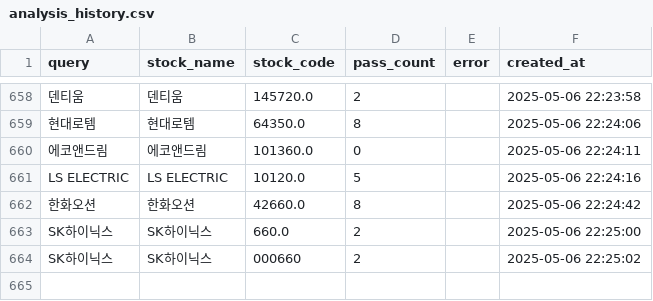
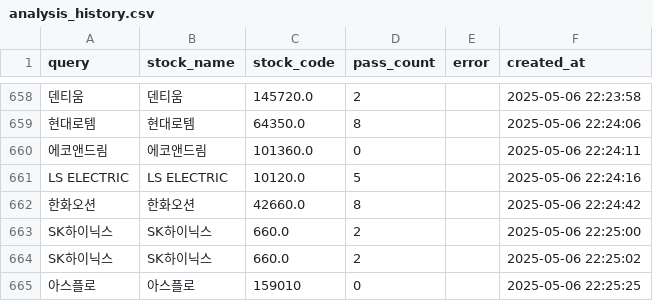
Before and after one commit to MinHoBinE/minhobin, a CSV file: data/analysis_history.csv, drawn as a sheet; only a part is shown, gaps mark what is left out.

Commit message:
Add analysis history: 아스플로

```diff
--- a/data/analysis_history.csv
+++ b/data/analysis_history.csv
@@ -663,2 +663,3 @@ LS ELECTRIC,LS ELECTRIC,10120.0,5,,2025-05-06 22:24:16
 SK하이닉스,SK하이닉스,660.0,2,,2025-05-06 22:25:00
-SK하이닉스,SK하이닉스,000660,2,,2025-05-06 22:25:02
+SK하이닉스,SK하이닉스,660.0,2,,2025-05-06 22:25:02
+아스플로,아스플로,159010,0,,2025-05-06 22:25:25
```
